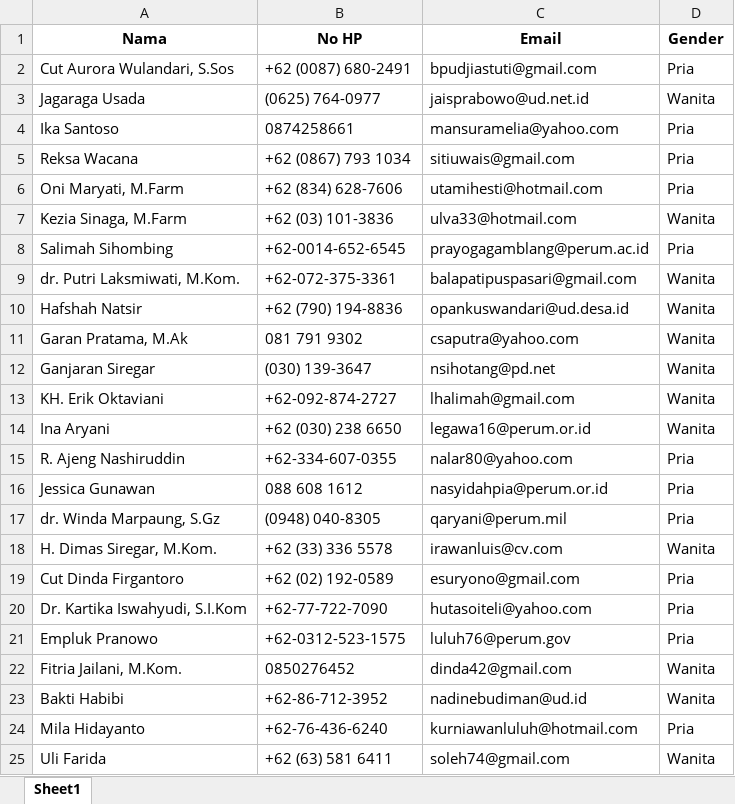
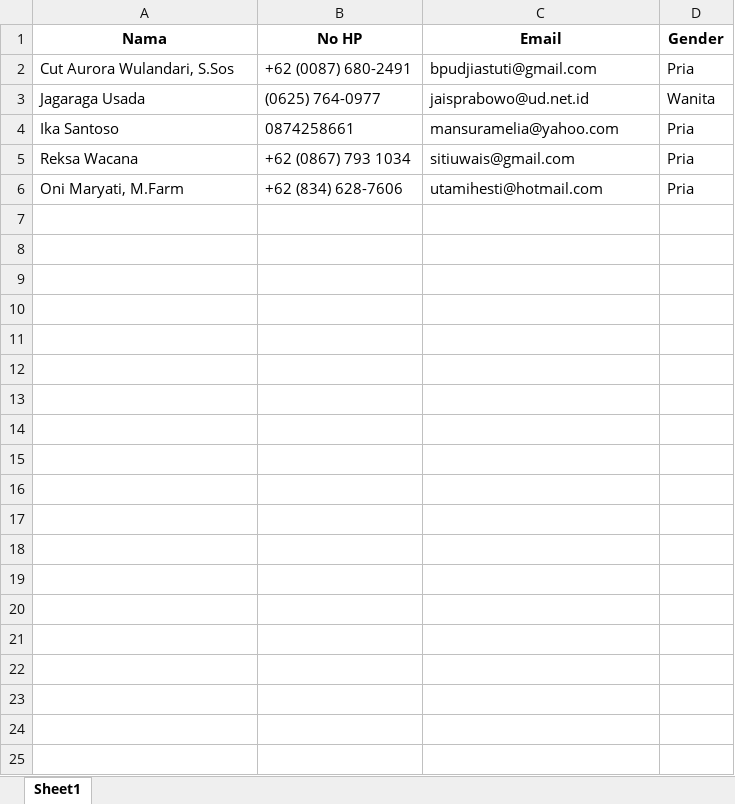
Before and after one commit to Elroy71/wa-bot-blast, an Excel workbook: Data_Dummy_Kontak.xlsx, sheet Sheet1, drawn as a sheet; only a part is shown; values as stored, in another font and other column widths than the file's, no borders; the diff covers the shown part only; the diff names each change by its address in the sheet, - before the commit and + after, or states it on an @@ line.

```diff
--- a/Data_Dummy_Kontak.xlsx (sheet Sheet1)
+++ b/Data_Dummy_Kontak.xlsx (sheet Sheet1)
-row 7: Kezia Sinaga, M.Farm | +62 (03) 101-3836 | ulva33@hotmail.com | Wanita
-row 8: Salimah Sihombing | +62-0014-652-6545 | prayogagamblang@perum.ac.id | Pria
-row 9: dr. Putri Laksmiwati, M.Kom. | +62-072-375-3361 | balapatipuspasari@gmail.com | Wanita
-row 10: Hafshah Natsir | +62 (790) 194-8836 | opankuswandari@ud.desa.id | Wanita
-row 11: Garan Pratama, M.Ak | 081 791 9302 | csaputra@yahoo.com | Wanita
-row 12: Ganjaran Siregar | (030) 139-3647 | nsihotang@pd.net | Wanita
-row 13: KH. Erik Oktaviani | +62-092-874-2727 | lhalimah@gmail.com | Wanita
-row 14: Ina Aryani | +62 (030) 238 6650 | legawa16@perum.or.id | Wanita
-row 15: R. Ajeng Nashiruddin | +62-334-607-0355 | nalar80@yahoo.com | Pria
-row 16: Jessica Gunawan | 088 608 1612 | nasyidahpia@perum.or.id | Pria
-row 17: dr. Winda Marpaung, S.Gz | (0948) 040-8305 | qaryani@perum.mil | Pria
-row 18: H. Dimas Siregar, M.Kom. | +62 (33) 336 5578 | irawanluis@cv.com | Wanita
-row 19: Cut Dinda Firgantoro | +62 (02) 192-0589 | esuryono@gmail.com | Pria
-row 20: Dr. Kartika Iswahyudi, S.I.Kom | +62-77-722-7090 | hutasoiteli@yahoo.com | Pria
-row 21: Empluk Pranowo | +62-0312-523-1575 | luluh76@perum.gov | Pria
-row 22: Fitria Jailani, M.Kom. | 0850276452 | dinda42@gmail.com | Wanita
-row 23: Bakti Habibi | +62-86-712-3952 | nadinebudiman@ud.id | Wanita
-row 24: Mila Hidayanto | +62-76-436-6240 | kurniawanluluh@hotmail.com | Pria
-row 25: Uli Farida | +62 (63) 581 6411 | soleh74@gmail.com | Wanita
```
Also changed, not shown: 21 removed rows elsewhere in this sheet, 3 other files.
